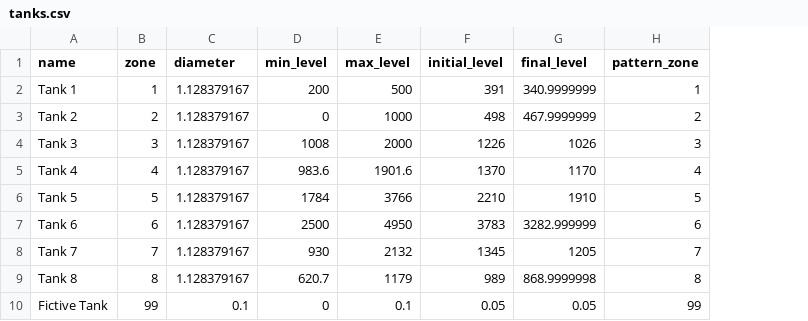
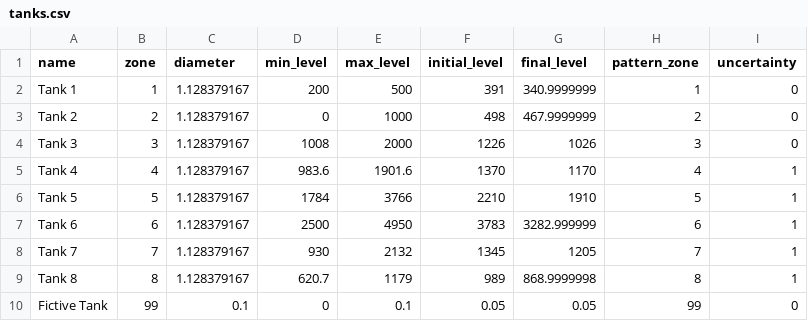
Before and after one commit to GalPerelman/lp-wds-operation, a CSV file: data/Sopron/tanks.csv, drawn as a sheet; the diff names each change by its address in the sheet, - before the commit and + after, or states it on an @@ line.

Commit message:
update sopron network data files

```diff
--- a/data/Sopron/tanks.csv
+++ b/data/Sopron/tanks.csv
+column I (uncertainty), rows 2-10: 0 | 0 | 0 | 1 | 1 | 1 | 1 | 1 | 0
```
Also changed, not shown: 3 other files.
